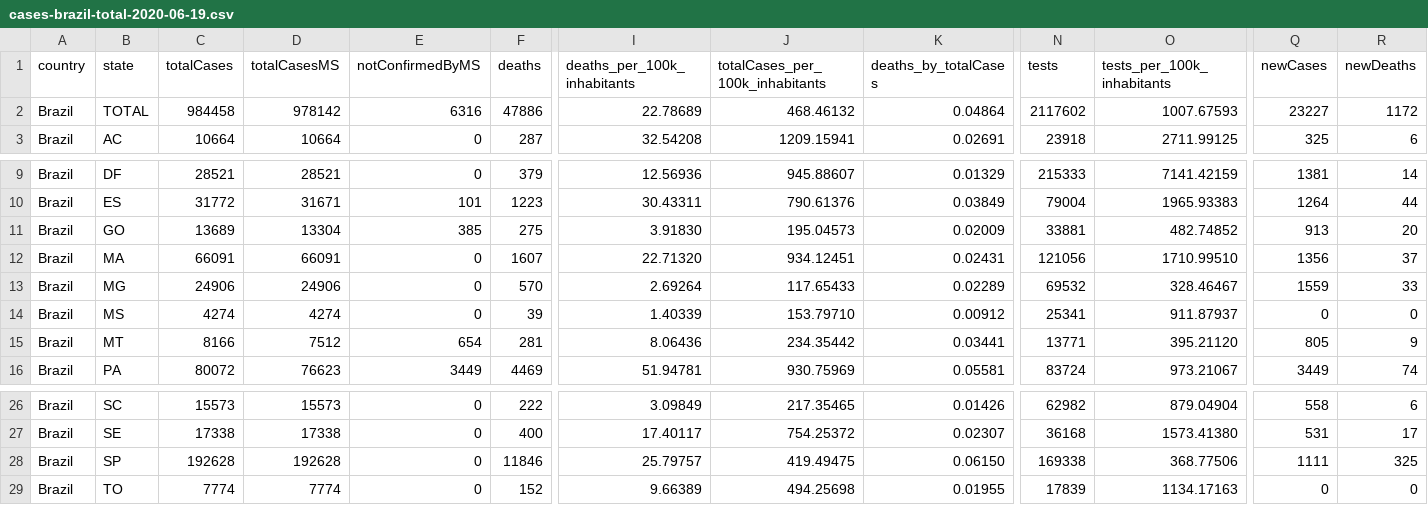
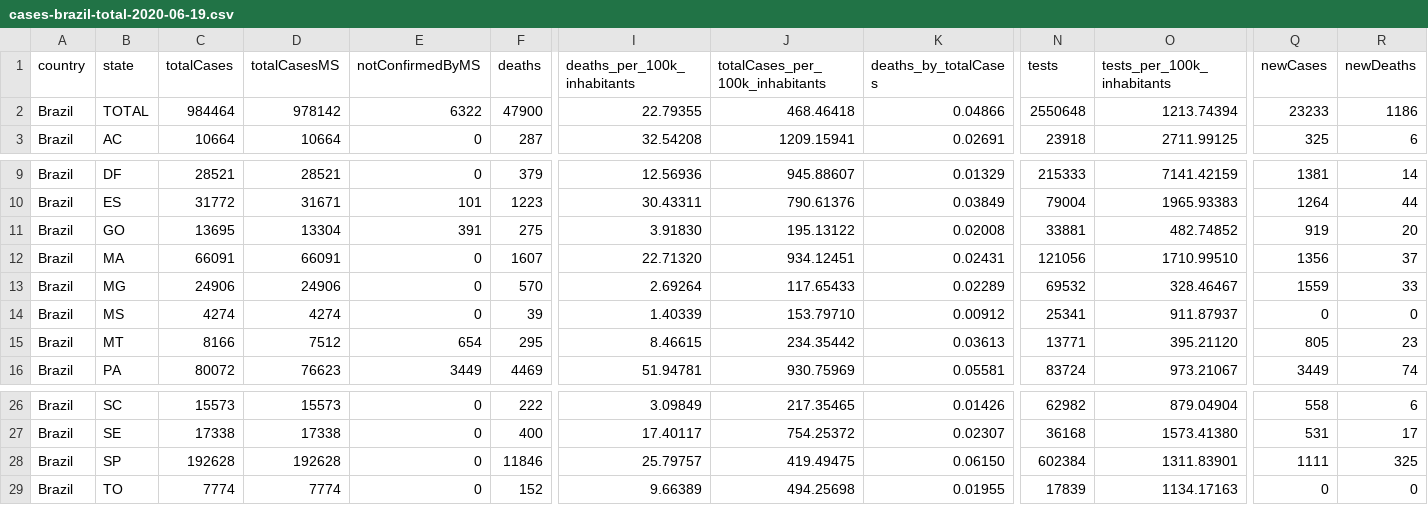
Before and after one commit to rdenadai/covid-19-stats, a CSV file: data/covid-19/brazil/cases-brazil-total-2020-06-19.csv, drawn as a sheet; only a part is shown, gaps mark what is left out; the diff names each change by its address in the sheet, - before the commit and + after, or states it on an @@ line.

```diff
--- a/data/covid-19/brazil/cases-brazil-total-2020-06-19.csv
+++ b/data/covid-19/brazil/cases-brazil-total-2020-06-19.csv
-C2 (totalCases): 984458
+C2 (totalCases): 984464
-E2 (notConfirmedByMS): 6316
+E2 (notConfirmedByMS): 6322
-F2 (deaths): 47886
+F2 (deaths): 47900
-I2 (deaths_per_100k_inhabitants): 22.78689
+I2 (deaths_per_100k_inhabitants): 22.79355
-J2 (totalCases_per_100k_inhabitants): 468.46132
+J2 (totalCases_per_100k_inhabitants): 468.46418
-K2 (deaths_by_totalCases): 0.04864
+K2 (deaths_by_totalCases): 0.04866
-N2 (tests): 2117602
+N2 (tests): 2550648
-O2 (tests_per_100k_inhabitants): 1007.67593
+O2 (tests_per_100k_inhabitants): 1213.74394
-Q2 (newCases): 23227
+Q2 (newCases): 23233
-R2 (newDeaths): 1172
+R2 (newDeaths): 1186
-C11 (totalCases): 13689
+C11 (totalCases): 13695
-E11 (notConfirmedByMS): 385
+E11 (notConfirmedByMS): 391
-J11 (totalCases_per_100k_inhabitants): 195.04573
+J11 (totalCases_per_100k_inhabitants): 195.13122
-K11 (deaths_by_totalCases): 0.02009
+K11 (deaths_by_totalCases): 0.02008
-Q11 (newCases): 913
+Q11 (newCases): 919
-F15 (deaths): 281
+F15 (deaths): 295
-I15 (deaths_per_100k_inhabitants): 8.06436
+I15 (deaths_per_100k_inhabitants): 8.46615
-K15 (deaths_by_totalCases): 0.03441
+K15 (deaths_by_totalCases): 0.03613
-R15 (newDeaths): 9
+R15 (newDeaths): 23
-N28 (tests): 169338
+N28 (tests): 602384
-O28 (tests_per_100k_inhabitants): 368.77506
+O28 (tests_per_100k_inhabitants): 1311.83901
```
Also changed, not shown: data/covid-19/brazil/cases-brazil-cities-2020-06-19.csv.
